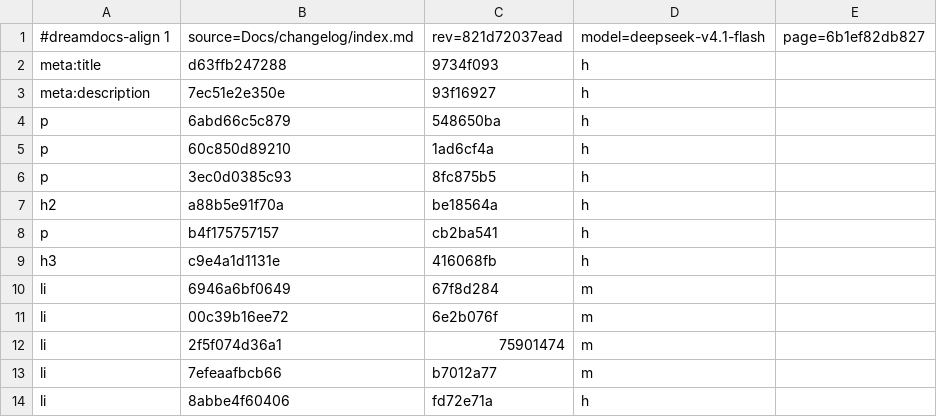
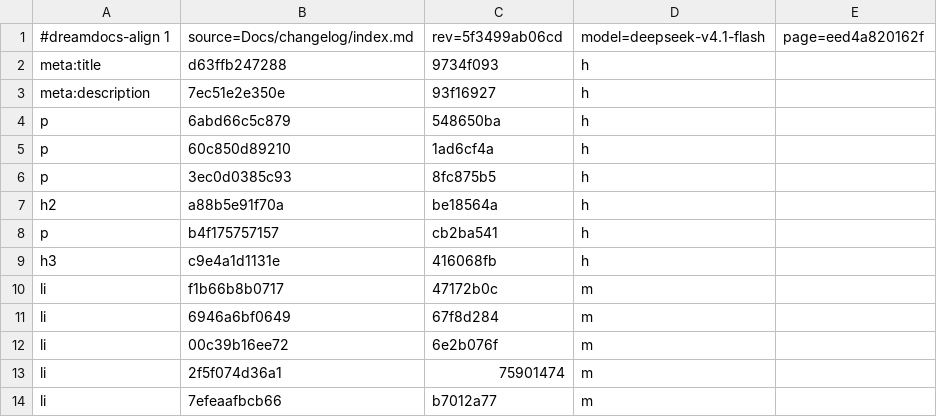
Before and after one commit to TypeDreamMoon/DreamGUI, a TSV file: Docs/zh-CN/.align/changelog/index.md.tsv, drawn as a sheet; only a part is shown; the shorter side is filled out with more unchanged rows.

```diff
--- a/Docs/zh-CN/.align/changelog/index.md.tsv
+++ b/Docs/zh-CN/.align/changelog/index.md.tsv
@@ -1,2 +1,2 @@
-#dreamdocs-align 1	source=Docs/changelog/index.md	rev=821d72037ead	model=deepseek-v4.1-flash	page=6b1ef82db827
+#dreamdocs-align 1	source=Docs/changelog/index.md	rev=5f3499ab06cd	model=deepseek-v4.1-flash	page=eed4a820162f
 meta:title	d63ffb247288	9734f093	h
@@ -9,2 +9,3 @@ p	b4f175757157	cb2ba541	h
 h3	c9e4a1d1131e	416068fb	h
+li	f1b66b8b0717	47172b0c	m
 li	6946a6bf0649	67f8d284	m
```
Also changed, not shown: Docs/zh-CN/.align/getting-started/installation.md.tsv, Docs/zh-CN/.align/guides/platforms.md.tsv, 5 other files.
